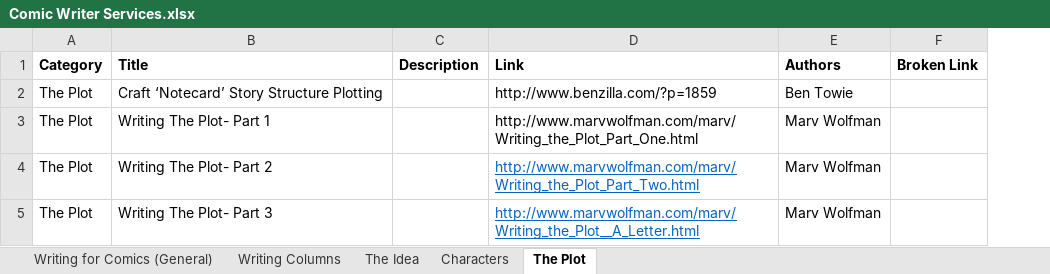
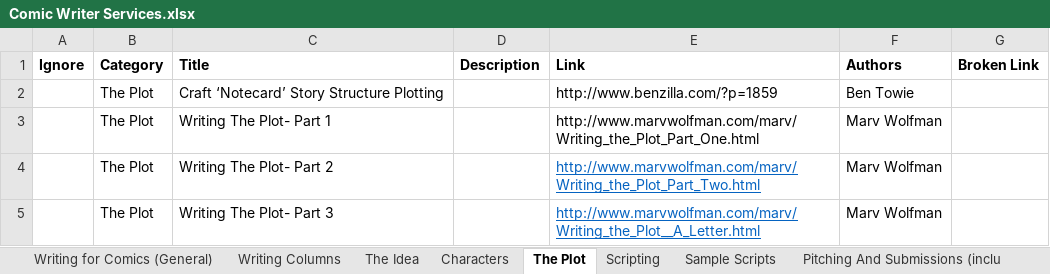
Before and after one commit to jjowens/comicwriterservices, an Excel workbook: datasource/Comic Writer Services.xlsx, sheet The Plot, drawn as a sheet; values as stored, in another font and other column widths than the file's, no borders; the diff names each change by its address in the sheet, - before the commit and + after, or states it on an @@ line.

```diff
--- a/datasource/Comic Writer Services.xlsx (sheet The Plot)
+++ b/datasource/Comic Writer Services.xlsx (sheet The Plot)
+sheet tab: Scripting
+sheet tab: Sample Scripts
+sheet tab: Pitching And Submissions (inclu
+column A (Ignore), empty
```
Also changed, not shown: sheet The Idea, sheet Writing for Comics (General), sheet Characters, sheet Writing Columns, other sheet tabs.
